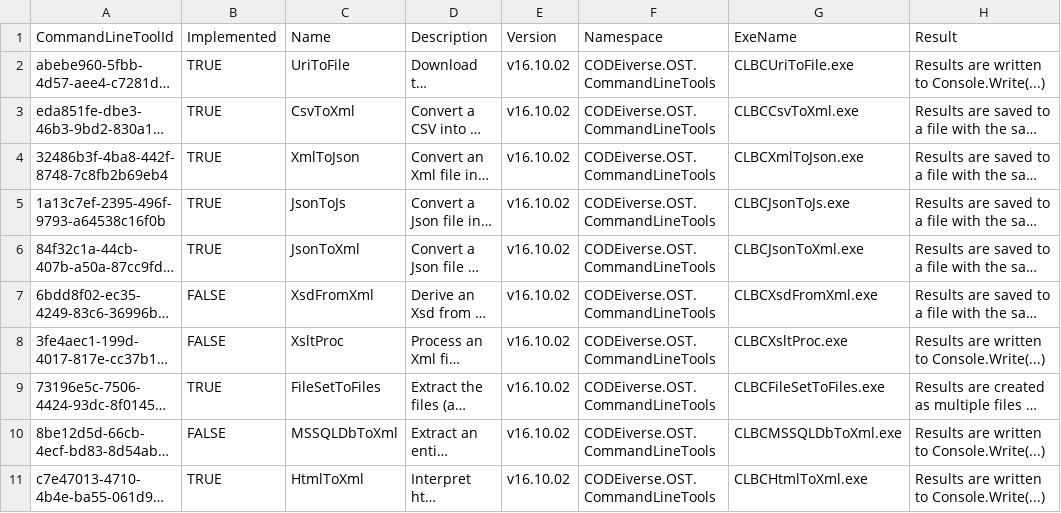
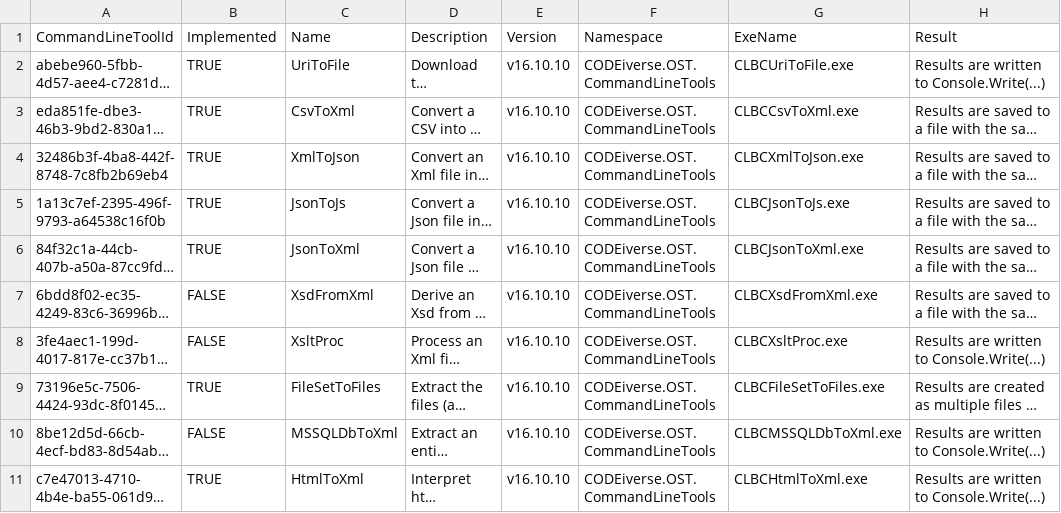
Before and after one commit to CODEiverse/Open-Source-Tools, a CSV file: SDK/Data/CommandLineTools.csv, drawn as a sheet; only a part is shown; long unchanged cells end in …; the diff names each change by its address in the sheet, - before the commit and + after, or states it on an @@ line.

```diff
--- a/SDK/Data/CommandLineTools.csv
+++ b/SDK/Data/CommandLineTools.csv
-E2:E11: v16.10.02
+E2:E11: v16.10.10
```
Also changed, not shown: 39 other files.
